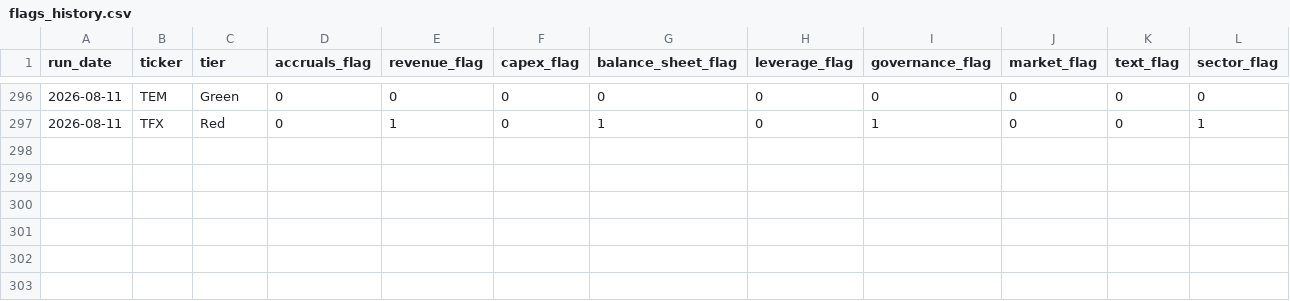
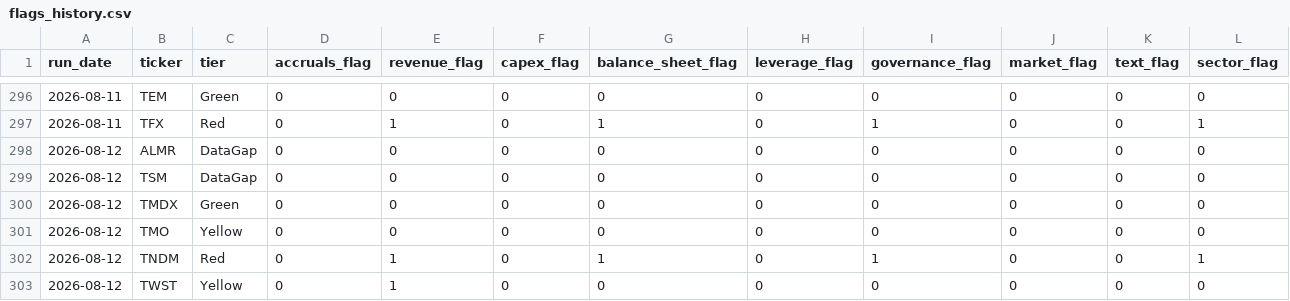
Before and after one commit to jroypeterson/forensic-triage, a CSV file: data/flags_history.csv, drawn as a sheet; only a part is shown, gaps mark what is left out; rows hold the shown columns only; the diff names each change by its address in the sheet, - before the commit and + after, or states it on an @@ line.

```diff
--- a/data/flags_history.csv
+++ b/data/flags_history.csv
+row 298: 2026-08-12 | ALMR | DataGap | 0 | 0 | 0 | 0 | 0 | 0 | 0 | 0 | 0
+row 299: 2026-08-12 | TSM | DataGap | 0 | 0 | 0 | 0 | 0 | 0 | 0 | 0 | 0
+row 300: 2026-08-12 | TMDX | Green | 0 | 0 | 0 | 0 | 0 | 0 | 0 | 0 | 0
+row 301: 2026-08-12 | TMO | Yellow | 0 | 0 | 0 | 0 | 0 | 0 | 0 | 0 | 0
+row 302: 2026-08-12 | TNDM | Red | 0 | 1 | 0 | 1 | 0 | 1 | 0 | 0 | 1
+row 303: 2026-08-12 | TWST | Yellow | 0 | 1 | 0 | 0 | 0 | 0 | 0 | 0 | 0
```
Also changed, not shown: 3 other files.
